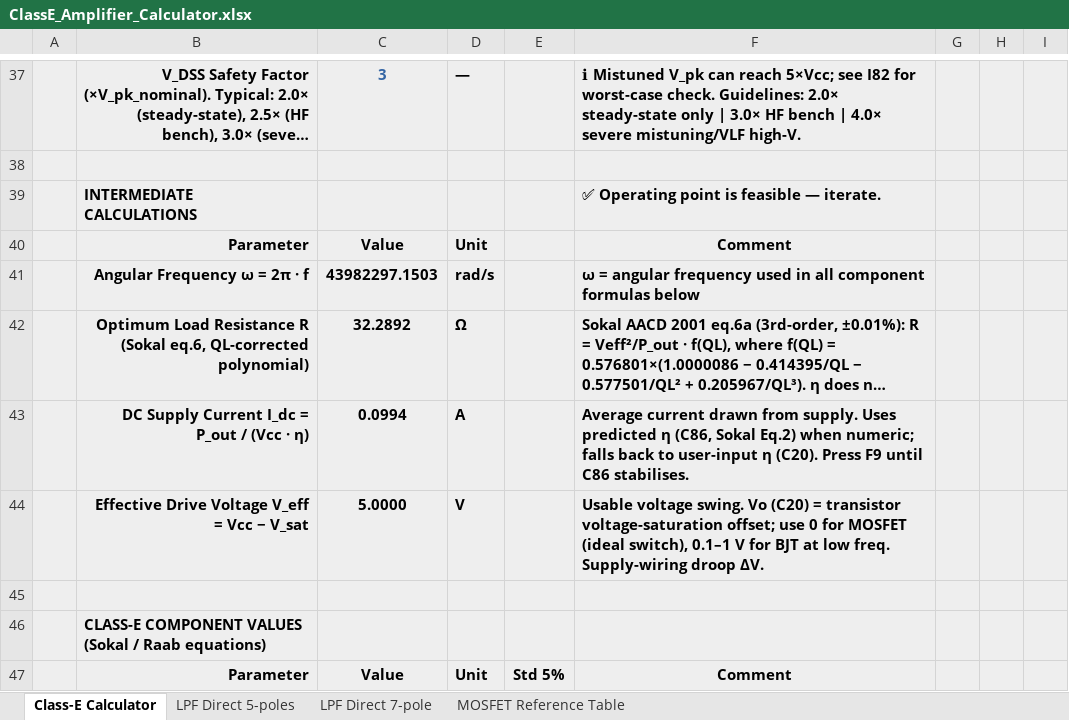
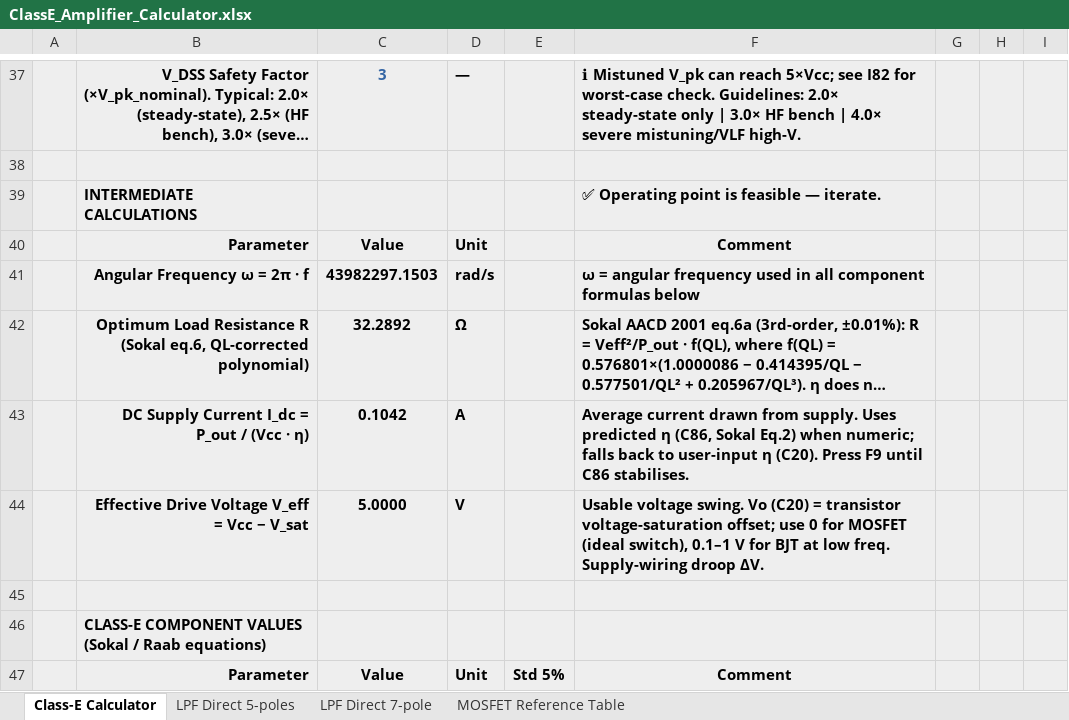
Before and after one commit to hiperiondev/CLASS-E_DESIGN_CALCULATOR, an Excel workbook: ClassE_Amplifier_Calculator.xlsx, sheet Class-E Calculator, drawn as a sheet; only a part is shown, gaps mark what is left out; long unchanged cells end in …; values as stored, in another font and other column widths than the file's, no borders; the diff covers the shown part only; the diff names each change by its address in the sheet, - before the commit and + after, or states it on an @@ line.

```diff
--- a/ClassE_Amplifier_Calculator.xlsx (sheet Class-E Calculator)
+++ b/ClassE_Amplifier_Calculator.xlsx (sheet Class-E Calculator)
-C43: 0.0994
+C43: 0.1042
```
Also changed, not shown: 35 edited cells elsewhere in this sheet, sheet LPF Direct 7-pole, sheet LPF Direct 5-poles, sheet MOSFET Reference Table, hidden cells.
